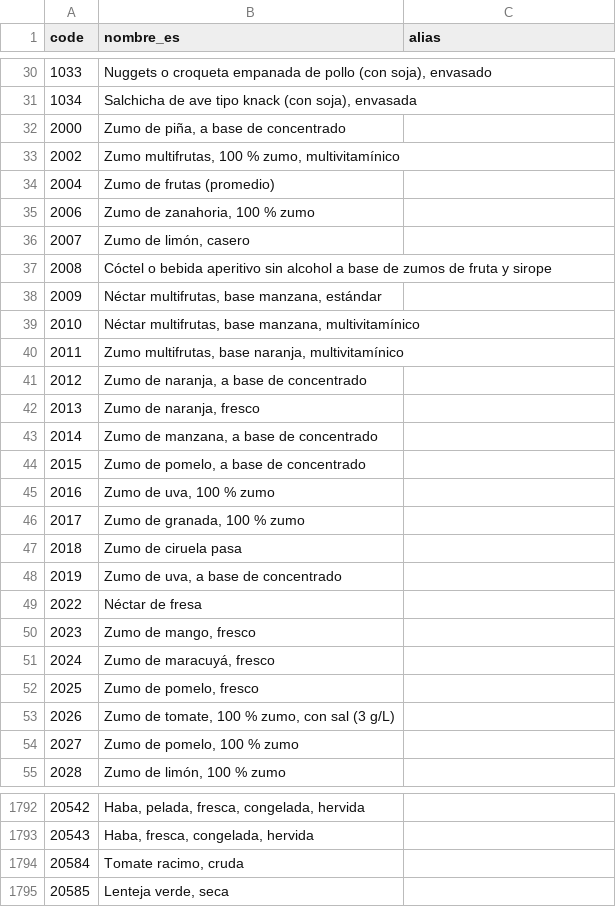
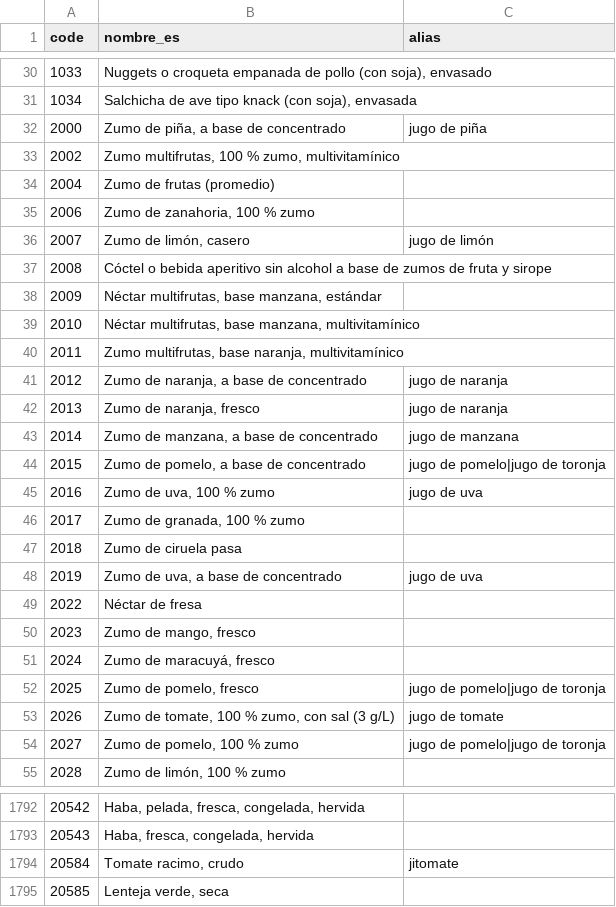
Before and after one commit to vtinezdev/appfit, a CSV file: scripts/catalogo/ciqual/traducciones.csv, drawn as a sheet; only a part is shown, gaps mark what is left out; the diff covers the shown part only.

Commit message:
feat: expand food catalog

```diff
--- a/scripts/catalogo/ciqual/traducciones.csv
+++ b/scripts/catalogo/ciqual/traducciones.csv
@@ -31,3 +31,3 @@ code;nombre_es;alias
 1034;Salchicha de ave tipo knack (con soja), envasada;
-2000;Zumo de piña, a base de concentrado;
+2000;Zumo de piña, a base de concentrado;jugo de piña
 2002;Zumo multifrutas, 100 % zumo, multivitamínico;
@@ -35,3 +35,3 @@ code;nombre_es;alias
 2006;Zumo de zanahoria, 100 % zumo;
-2007;Zumo de limón, casero;
+2007;Zumo de limón, casero;jugo de limón
 2008;Cóctel o bebida aperitivo sin alcohol a base de zumos de fruta y sirope;
@@ -40,10 +40,10 @@ code;nombre_es;alias
 2011;Zumo multifrutas, base naranja, multivitamínico;
-2012;Zumo de naranja, a base de concentrado;
-2013;Zumo de naranja, fresco;
-2014;Zumo de manzana, a base de concentrado;
-2015;Zumo de pomelo, a base de concentrado;
-2016;Zumo de uva, 100 % zumo;
+2012;Zumo de naranja, a base de concentrado;jugo de naranja
+2013;Zumo de naranja, fresco;jugo de naranja
+2014;Zumo de manzana, a base de concentrado;jugo de manzana
+2015;Zumo de pomelo, a base de concentrado;jugo de pomelo|jugo de toronja
+2016;Zumo de uva, 100 % zumo;jugo de uva
 2017;Zumo de granada, 100 % zumo;
 2018;Zumo de ciruela pasa;
-2019;Zumo de uva, a base de concentrado;
+2019;Zumo de uva, a base de concentrado;jugo de uva
 2022;Néctar de fresa;
@@ -51,5 +51,5 @@ code;nombre_es;alias
 2024;Zumo de maracuyá, fresco;
-2025;Zumo de pomelo, fresco;
-2026;Zumo de tomate, 100 % zumo, con sal (3 g/L);
-2027;Zumo de pomelo, 100 % zumo;
+2025;Zumo de pomelo, fresco;jugo de pomelo|jugo de toronja
+2026;Zumo de tomate, 100 % zumo, con sal (3 g/L);jugo de tomate
+2027;Zumo de pomelo, 100 % zumo;jugo de pomelo|jugo de toronja
 2028;Zumo de limón, 100 % zumo;
@@ -1793,3 +1793,3 @@ code;nombre_es;alias
 20543;Haba, fresca, congelada, hervida;
-20584;Tomate racimo, cruda;
+20584;Tomate racimo, crudo;jitomate
 20585;Lenteja verde, seca;
```
Also changed, not shown: 135 edited cells elsewhere in this file, 48 other files.
